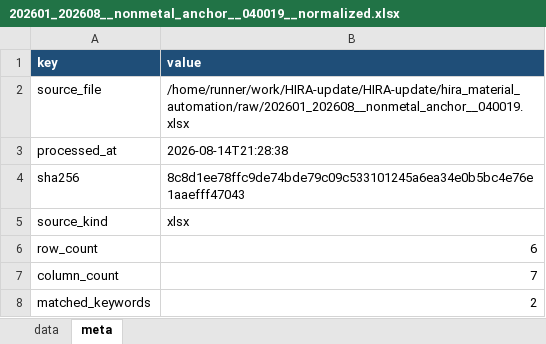
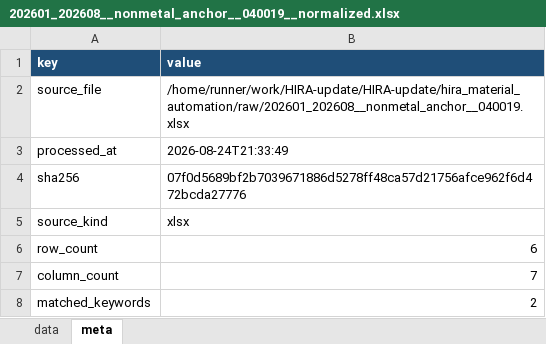
Before and after one commit to JasonSonKR/HIRA-update, an Excel workbook: hira_material_automation/output/monthly/202601_202608__nonmetal_anchor__040019__normalized.xlsx, sheet meta, drawn as a sheet; values as stored, in another font and other column widths than the file's, no borders; the diff names each change by its address in the sheet, - before the commit and + after, or states it on an @@ line.

```diff
--- a/hira_material_automation/output/monthly/202601_202608__nonmetal_anchor__040019__normalized.xlsx (sheet meta)
+++ b/hira_material_automation/output/monthly/202601_202608__nonmetal_anchor__040019__normalized.xlsx (sheet meta)
-B3 (value): 2026-08-14T21:28:38
+B3 (value): 2026-08-24T21:33:49
-B4 (value): 8c8d1ee78ffc9de74bde79c09c533101245a6ea34e0b5bc4e76e1aaefff47043
+B4 (value): 07f0d5689bf2b7039671886d5278ff48ca57d21756afce962f6d472bcda27776
```
Also changed, not shown: hira_material_automation/output/monthly/202601_202608__acl_interference_screw_absorbable__040012__normalized.xlsx, hira_material_automation/output/monthly/202601_202608__acl_primary_fixation_metal__040023__normalized.xlsx, 16 other files.
